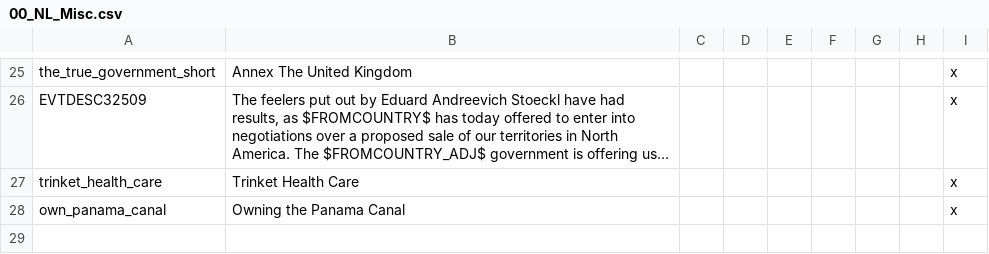
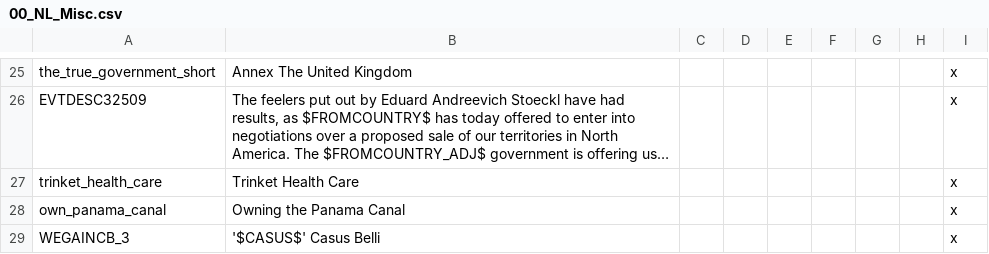
Before and after one commit to MaTi5893/Napoleon-s-Legacy-Remastered, a CSV file: Napoleon's Legacy_Remake/localisation/00_NL_Misc.csv, drawn as a sheet; only a part is shown, gaps mark what is left out; long unchanged cells end in …; the diff names each change by its address in the sheet, - before the commit and + after, or states it on an @@ line.

```diff
--- a/Napoleon's Legacy_Remake/localisation/00_NL_Misc.csv
+++ b/Napoleon's Legacy_Remake/localisation/00_NL_Misc.csv
+row 29: WEGAINCB_3 | '$CASUS$' Casus Belli |  |  |  |  |  |  | x
```
Also changed, not shown: Napoleon's Legacy_Remake/localisation/0_cb_types.csv, Napoleon's Legacy_Remake/localisation/newmodtext.csv, 18 other files.
